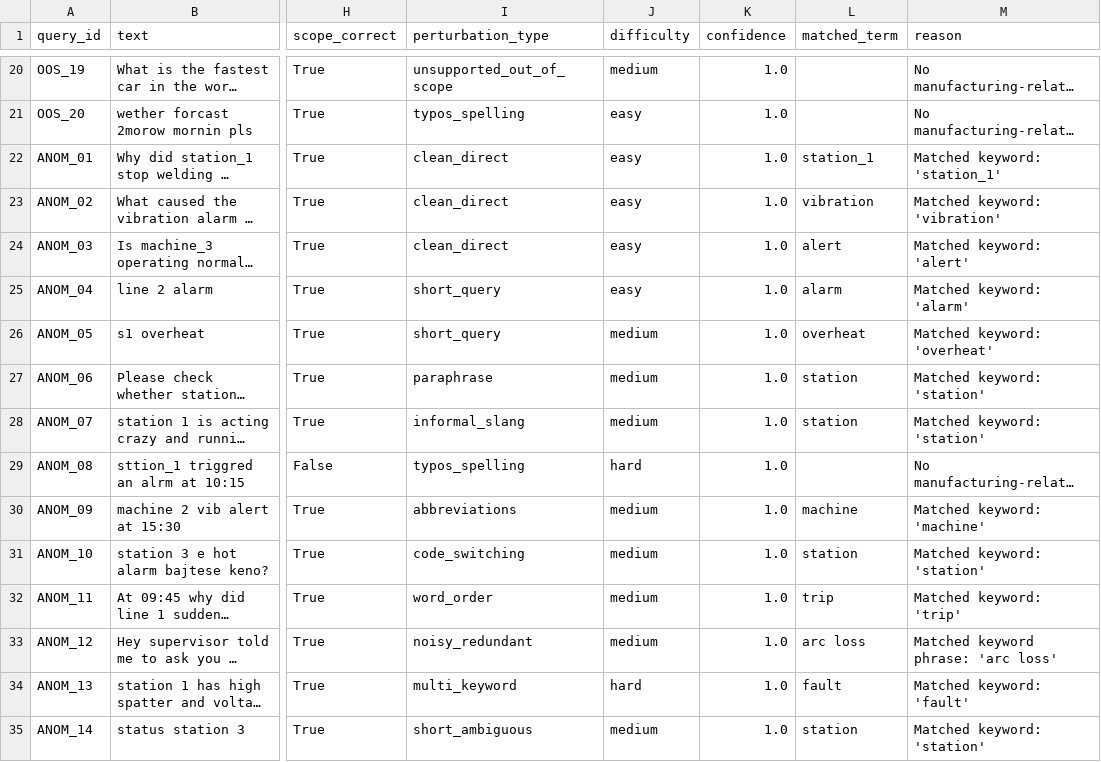
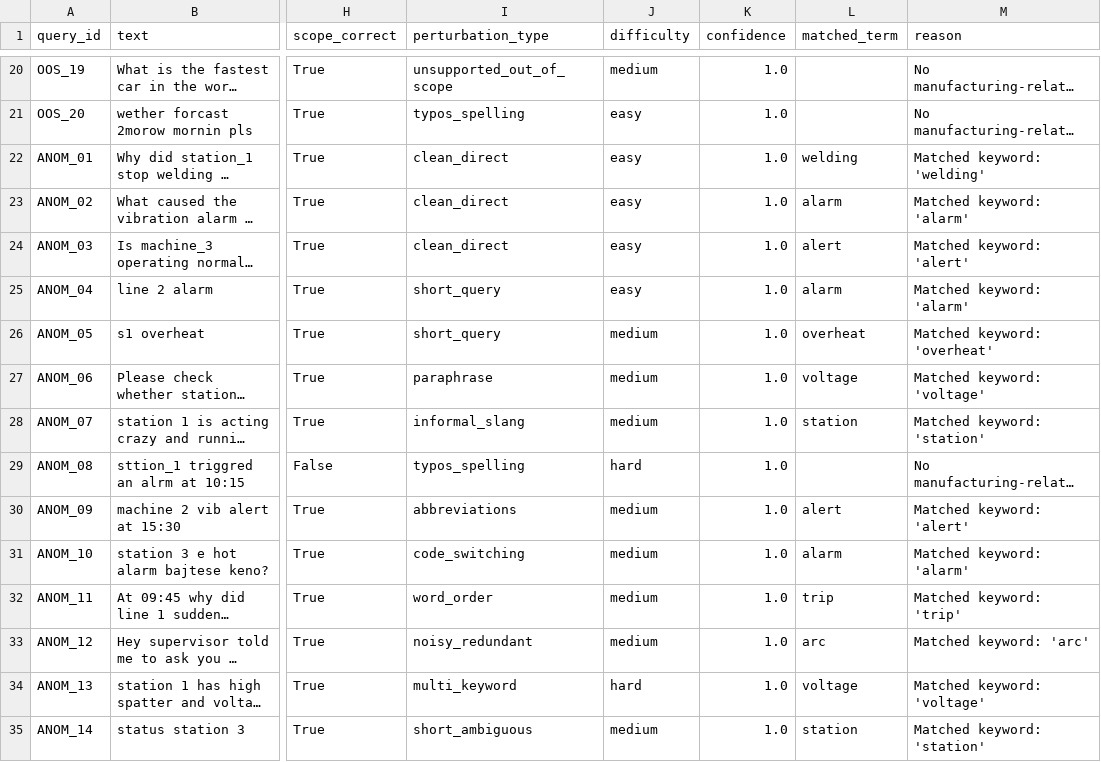
Before and after one commit to Arik09013/manufacturing-chatbot, a CSV file: evaluation/artifacts/intent_stress_results.csv, drawn as a sheet; only a part is shown, gaps mark what is left out; long unchanged cells end in …; the diff covers the shown part only; the diff names each change by its address in the sheet, - before the commit and + after, or states it on an @@ line.

Commit message:
Add XAI evaluation study

```diff
--- a/evaluation/artifacts/intent_stress_results.csv
+++ b/evaluation/artifacts/intent_stress_results.csv
-L22 (matched_term): station_1
+L22 (matched_term): welding
-M22 (reason): Matched keyword: 'station_1'
+M22 (reason): Matched keyword: 'welding'
-L23 (matched_term): vibration
+L23 (matched_term): alarm
-M23 (reason): Matched keyword: 'vibration'
+M23 (reason): Matched keyword: 'alarm'
-L27 (matched_term): station
+L27 (matched_term): voltage
-M27 (reason): Matched keyword: 'station'
+M27 (reason): Matched keyword: 'voltage'
-L30 (matched_term): machine
+L30 (matched_term): alert
-M30 (reason): Matched keyword: 'machine'
+M30 (reason): Matched keyword: 'alert'
-L31 (matched_term): station
+L31 (matched_term): alarm
-M31 (reason): Matched keyword: 'station'
+M31 (reason): Matched keyword: 'alarm'
-L33 (matched_term): arc loss
+L33 (matched_term): arc
-M33 (reason): Matched keyword phrase: 'arc loss'
+M33 (reason): Matched keyword: 'arc'
-L34 (matched_term): fault
+L34 (matched_term): voltage
-M34 (reason): Matched keyword: 'fault'
+M34 (reason): Matched keyword: 'voltage'
```
Also changed, not shown: 84 edited cells elsewhere in this file, 16 other files.
